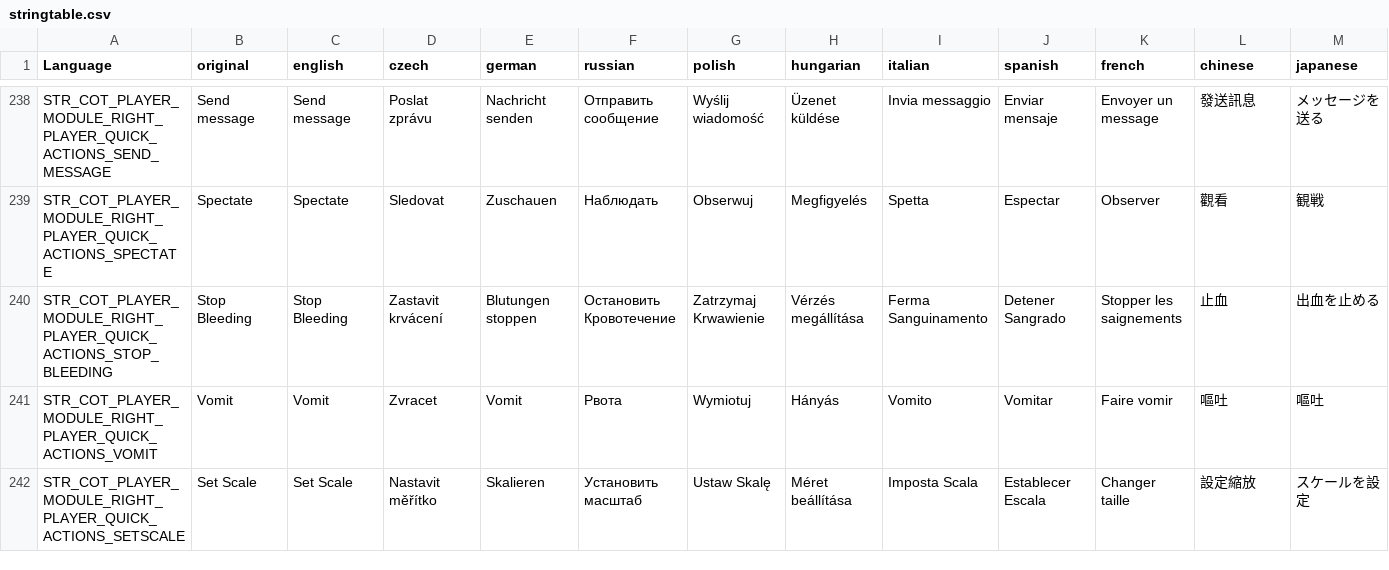
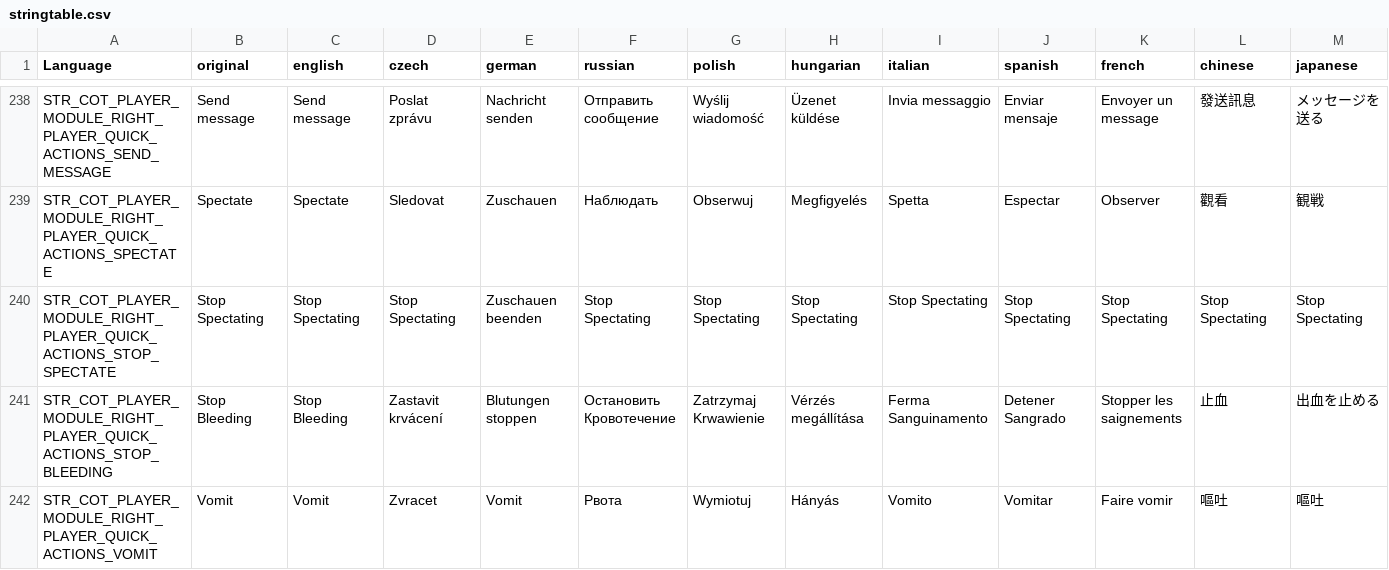
Before and after one commit to Jacob-Mango/DayZ-CommunityOnlineTools, a CSV file: JM/COT/languagecore/stringtable.csv, drawn as a sheet; only a part is shown, gaps mark what is left out; the shorter side is filled out with more unchanged rows; rows hold the shown columns only; the diff names each change by its address in the sheet, - before the commit and + after, or states it on an @@ line.

Commit message:
Added stop spectate keybind

```diff
--- a/JM/COT/languagecore/stringtable.csv
+++ b/JM/COT/languagecore/stringtable.csv
+row 240: STR_COT_PLAYER_MODULE_RIGHT_PLAYER_QUICK_ACTIONS_STOP_SPECTATE | Stop Spectating | Stop Spectating | Stop Spectating | Zuschauen beenden | Stop Spectating | Stop Spectating | Stop Spectating | Stop Spectating | Stop Spectating | Stop Spectating | Stop Spectating | Stop Spectating
```
Also changed, not shown: 2 other files.
